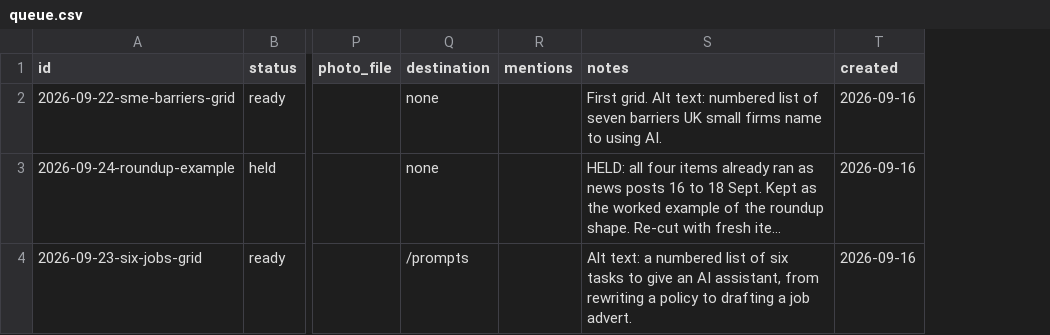
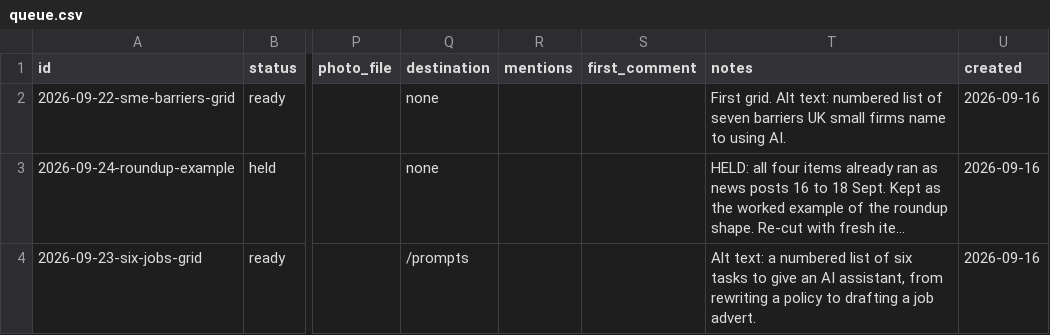
Before and after one commit to DataPulseAI/aifc-social, a CSV file: bank/queue.csv, drawn as a sheet; only a part is shown, gaps mark what is left out; long unchanged cells end in …; the diff names each change by its address in the sheet, - before the commit and + after, or states it on an @@ line.

Commit message:
Essentials plan: unlimited scheduling, first comment support, editorial horizons replace the ten-slot cap

```diff
--- a/bank/queue.csv
+++ b/bank/queue.csv
+column S (first_comment), empty
```
Also changed, not shown: 6 other files.
